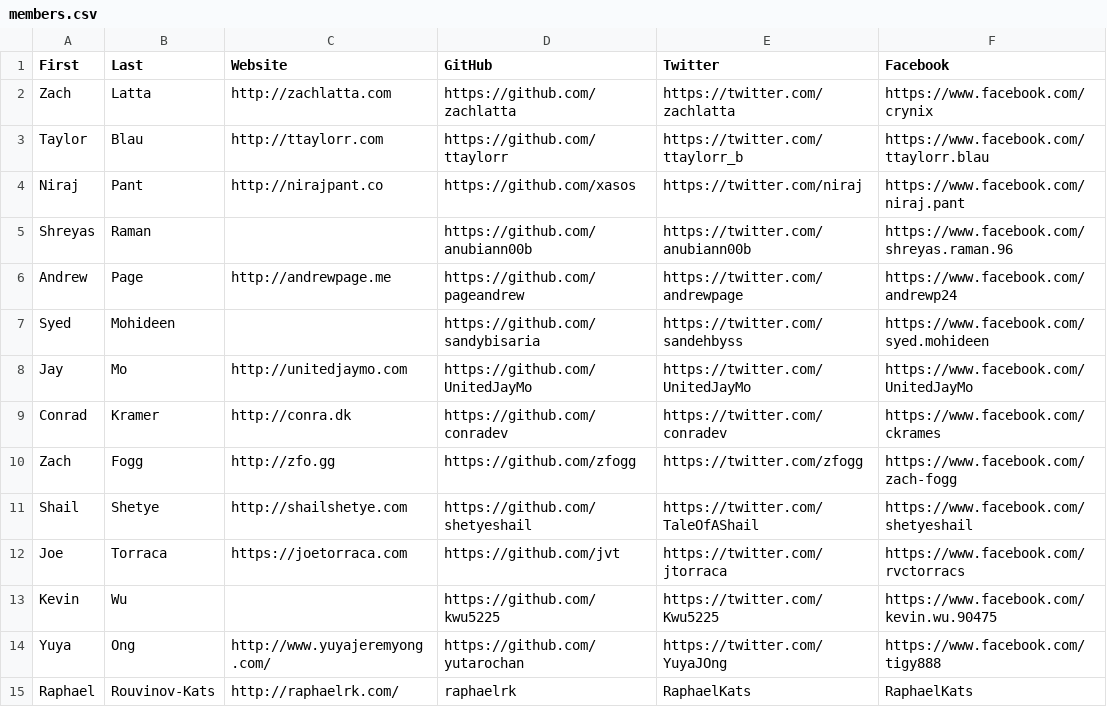
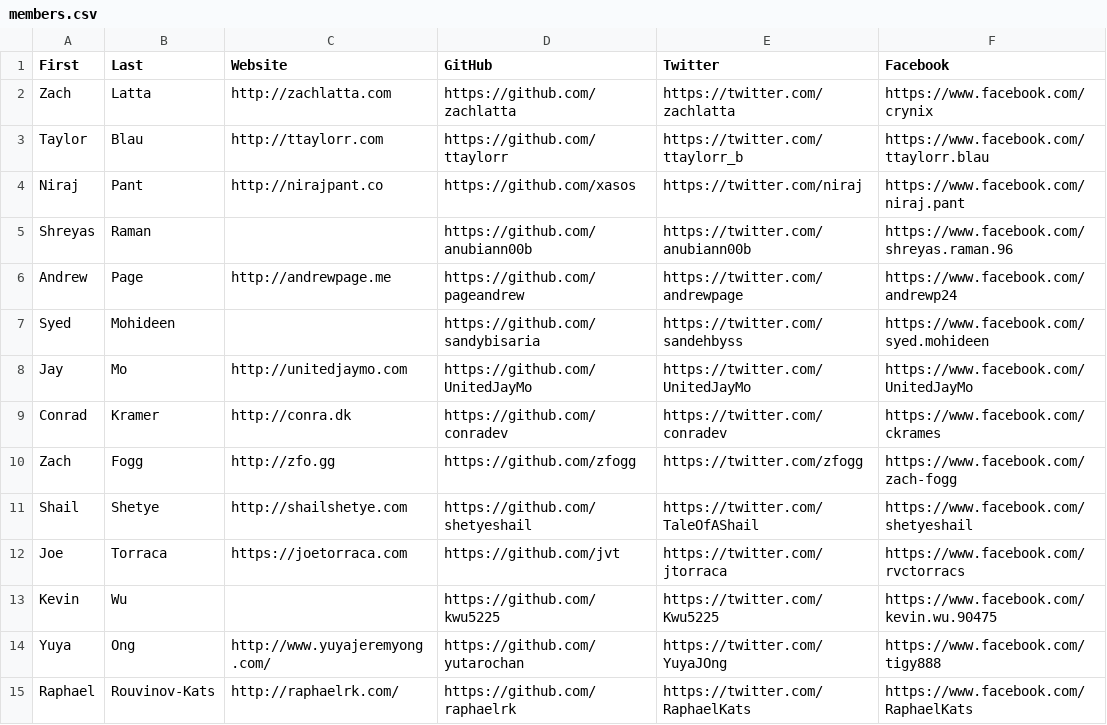
Before and after one commit to hshackers/docs, a CSV file: members.csv, drawn as a sheet.

Commit message:
Fixed Raphael Rouvinov-Kats having only URL paths
Added full URL to my addition

```diff
--- a/members.csv
+++ b/members.csv
@@ -14,2 +14,2 @@ Kevin,Wu,,https://github.com/kwu5225,https://twitter.com/Kwu5225,https://www.fac
 Yuya,Ong,http://www.yuyajeremyong.com/,https://github.com/yutarochan,https://twitter.com/YuyaJOng,https://www.facebook.com/tigy888
-Raphael,Rouvinov-Kats,http://raphaelrk.com/,raphaelrk,RaphaelKats,RaphaelKats
+Raphael,Rouvinov-Kats,http://raphaelrk.com/,https://github.com/raphaelrk,https://twitter.com/RaphaelKats,https://www.facebook.com/RaphaelKats
```
